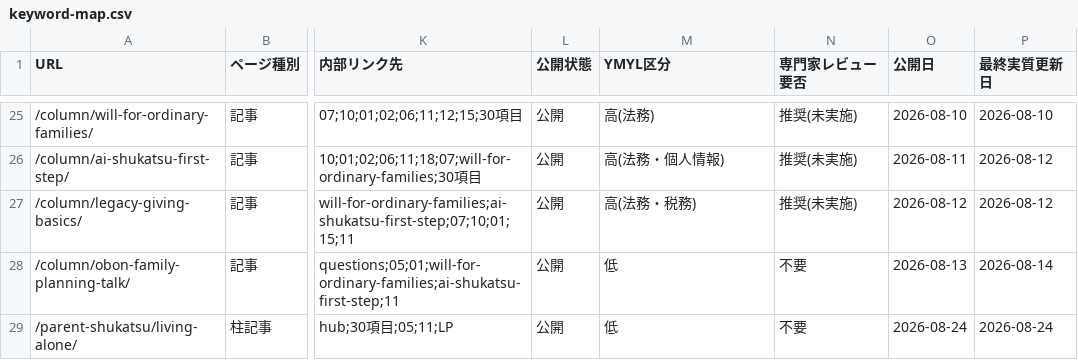
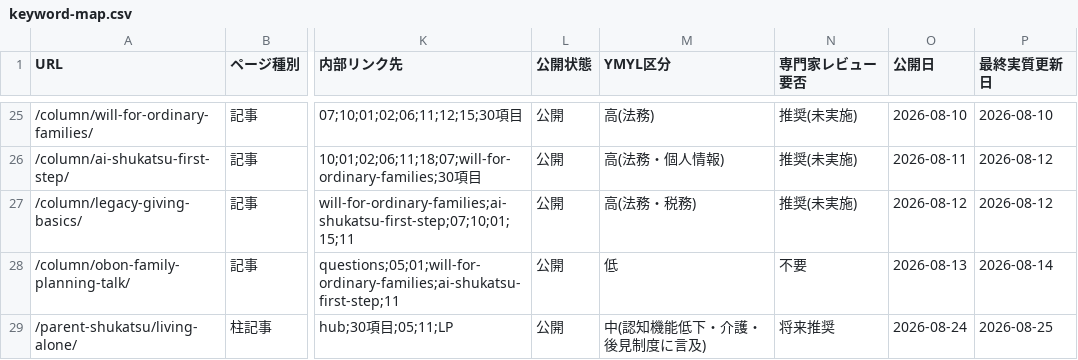
Before and after one commit to tfqys680-jpg/shukatsu-site, a CSV file: docs/seo/keyword-map.csv, drawn as a sheet; only a part is shown, gaps mark what is left out; the diff names each change by its address in the sheet, - before the commit and + after, or states it on an @@ line.

```diff
--- a/docs/seo/keyword-map.csv
+++ b/docs/seo/keyword-map.csv
-M29 (YMYL区分): 低
+M29 (YMYL区分): 中(認知機能低下・介護・後見制度に言及)
-N29 (専門家レビュー要否): 不要
+N29 (専門家レビュー要否): 将来推奨
-P29 (最終実質更新日): 2026-08-24
+P29 (最終実質更新日): 2026-08-25
```
Also changed, not shown: 4 other files.
